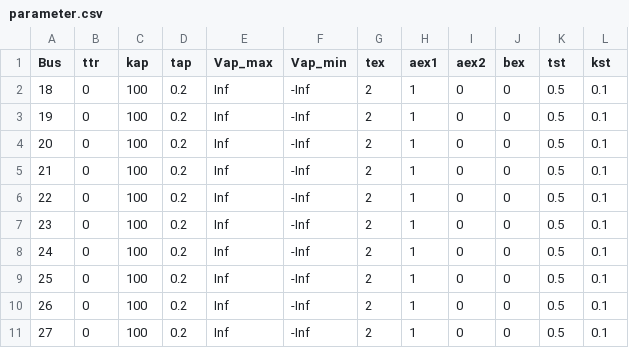
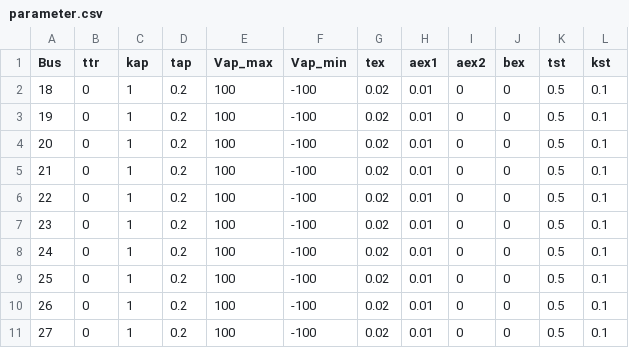
Before and after one commit to guilda-dev/guilda, a CSV file: _GUILDAobject/+network/@IEEJ_WEST10/night/controller/avr/parameter.csv, drawn as a sheet.

```diff
--- a/_GUILDAobject/+network/@IEEJ_WEST10/night/controller/avr/parameter.csv
+++ b/_GUILDAobject/+network/@IEEJ_WEST10/night/controller/avr/parameter.csv
@@ -1,11 +1,11 @@
 Bus,ttr,kap,tap,Vap_max,Vap_min,tex,aex1,aex2,bex,tst,kst
-18,0,100,0.2,Inf,-Inf,2,1,0,0,0.5,0.1
-19,0,100,0.2,Inf,-Inf,2,1,0,0,0.5,0.1
-20,0,100,0.2,Inf,-Inf,2,1,0,0,0.5,0.1
-21,0,100,0.2,Inf,-Inf,2,1,0,0,0.5,0.1
-22,0,100,0.2,Inf,-Inf,2,1,0,0,0.5,0.1
-23,0,100,0.2,Inf,-Inf,2,1,0,0,0.5,0.1
-24,0,100,0.2,Inf,-Inf,2,1,0,0,0.5,0.1
-25,0,100,0.2,Inf,-Inf,2,1,0,0,0.5,0.1
-26,0,100,0.2,Inf,-Inf,2,1,0,0,0.5,0.1
-27,0,100,0.2,Inf,-Inf,2,1,0,0,0.5,0.1
+18,0,1,0.2,100,-100,0.02,0.01,0,0,0.5,0.1
+19,0,1,0.2,100,-100,0.02,0.01,0,0,0.5,0.1
+20,0,1,0.2,100,-100,0.02,0.01,0,0,0.5,0.1
+21,0,1,0.2,100,-100,0.02,0.01,0,0,0.5,0.1
+22,0,1,0.2,100,-100,0.02,0.01,0,0,0.5,0.1
+23,0,1,0.2,100,-100,0.02,0.01,0,0,0.5,0.1
+24,0,1,0.2,100,-100,0.02,0.01,0,0,0.5,0.1
+25,0,1,0.2,100,-100,0.02,0.01,0,0,0.5,0.1
+26,0,1,0.2,100,-100,0.02,0.01,0,0,0.5,0.1
+27,0,1,0.2,100,-100,0.02,0.01,0,0,0.5,0.1
```
Also changed, not shown: _GUILDAobject/+network/@IEEJ_WEST10/night/component/gen-park/dynamics.csv, _GUILDAobject/+network/@IEEJ_WEST10/peak/component/gen-park/dynamics.csv, 2 other files.
